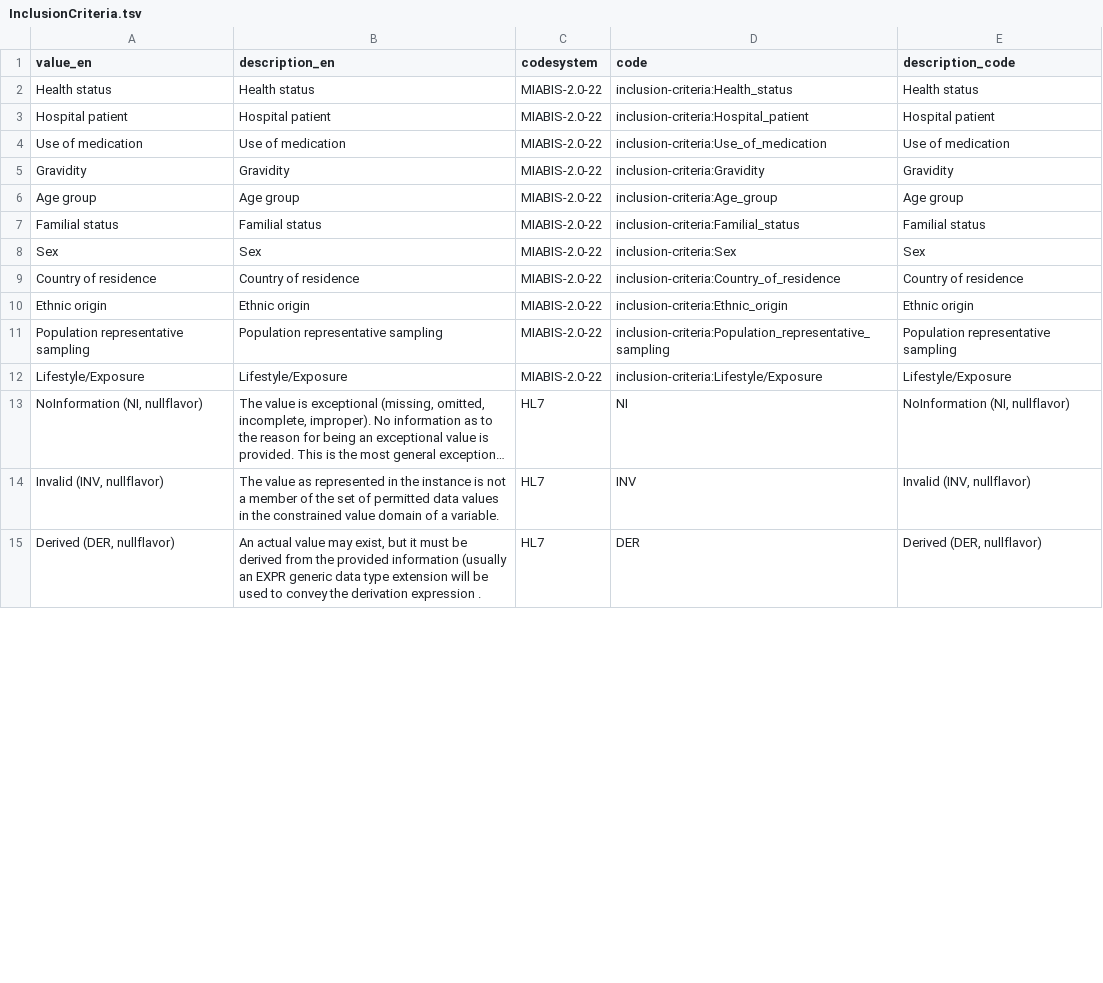
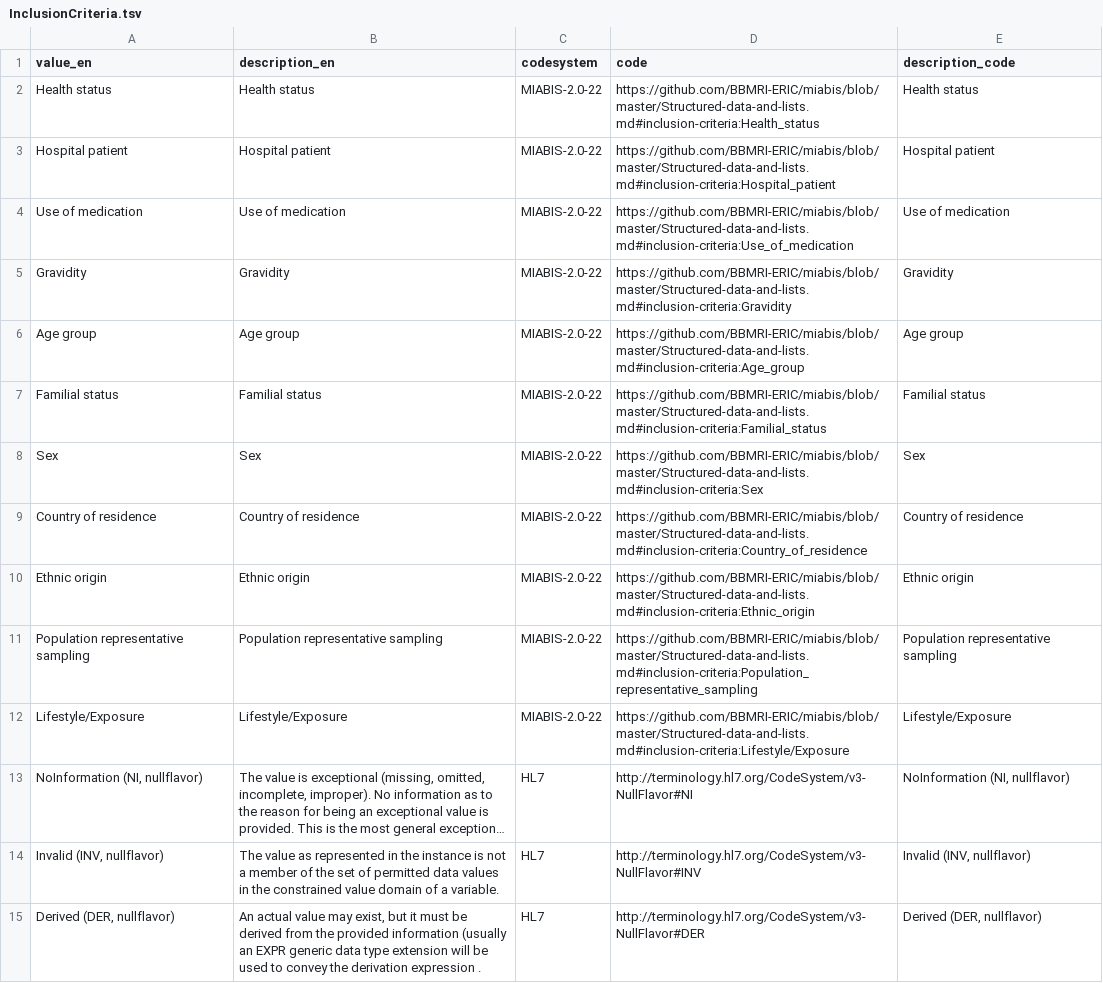
Before and after one commit to fairgenomes/fairgenomes-semantic-model, a TSV file: transformation-output/palga-codebook/InclusionCriteria.tsv, drawn as a sheet; only a part is shown; long unchanged cells end in …; the diff covers the shown part only; the diff names each change by its address in the sheet, - before the commit and + after, or states it on an @@ line.

```diff
--- a/transformation-output/palga-codebook/InclusionCriteria.tsv
+++ b/transformation-output/palga-codebook/InclusionCriteria.tsv
-D2 (code): inclusion-criteria:Health_status
+D2 (code): https://github.com/BBMRI-ERIC/miabis/blob/master/Structured-data-and-lists.md#inclusion-criteria:Health_status
-D3 (code): inclusion-criteria:Hospital_patient
+D3 (code): https://github.com/BBMRI-ERIC/miabis/blob/master/Structured-data-and-lists.md#inclusion-criteria:Hospital_patient
-D4 (code): inclusion-criteria:Use_of_medication
+D4 (code): https://github.com/BBMRI-ERIC/miabis/blob/master/Structured-data-and-lists.md#inclusion-criteria:Use_of_medication
-D5 (code): inclusion-criteria:Gravidity
+D5 (code): https://github.com/BBMRI-ERIC/miabis/blob/master/Structured-data-and-lists.md#inclusion-criteria:Gravidity
-D6 (code): inclusion-criteria:Age_group
+D6 (code): https://github.com/BBMRI-ERIC/miabis/blob/master/Structured-data-and-lists.md#inclusion-criteria:Age_group
-D7 (code): inclusion-criteria:Familial_status
+D7 (code): https://github.com/BBMRI-ERIC/miabis/blob/master/Structured-data-and-lists.md#inclusion-criteria:Familial_status
-D8 (code): inclusion-criteria:Sex
+D8 (code): https://github.com/BBMRI-ERIC/miabis/blob/master/Structured-data-and-lists.md#inclusion-criteria:Sex
-D9 (code): inclusion-criteria:Country_of_residence
+D9 (code): https://github.com/BBMRI-ERIC/miabis/blob/master/Structured-data-and-lists.md#inclusion-criteria:Country_of_residence
-D10 (code): inclusion-criteria:Ethnic_origin
+D10 (code): https://github.com/BBMRI-ERIC/miabis/blob/master/Structured-data-and-lists.md#inclusion-criteria:Ethnic_origin
-D11 (code): inclusion-criteria:Population_representative_sampling
+D11 (code): https://github.com/BBMRI-ERIC/miabis/blob/master/Structured-data-and-lists.md#inclusion-criteria:Population_representative_sampling
-D12 (code): inclusion-criteria:Lifestyle/Exposure
+D12 (code): https://github.com/BBMRI-ERIC/miabis/blob/master/Structured-data-and-lists.md#inclusion-criteria:Lifestyle/Exposure
-D13 (code): NI
+D13 (code): http://terminology.hl7.org/CodeSystem/v3-NullFlavor#NI
-D14 (code): INV
+D14 (code): http://terminology.hl7.org/CodeSystem/v3-NullFlavor#INV
-D15 (code): DER
+D15 (code): http://terminology.hl7.org/CodeSystem/v3-NullFlavor#DER
```
Also changed, not shown: 13 edited cells elsewhere in this file, transformation-output/palga-codebook/FamilyMembers.tsv, transformation-output/palga-codebook/MaterialTypes.tsv, 24 other files.
